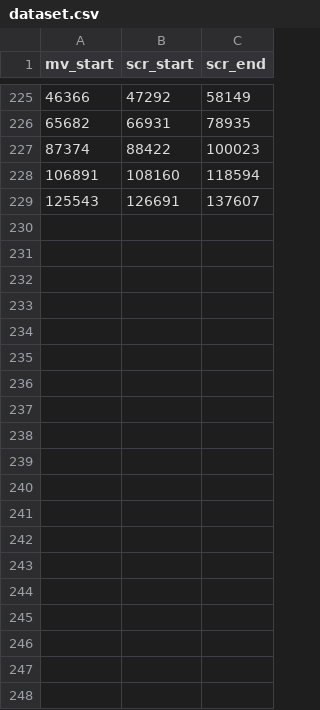
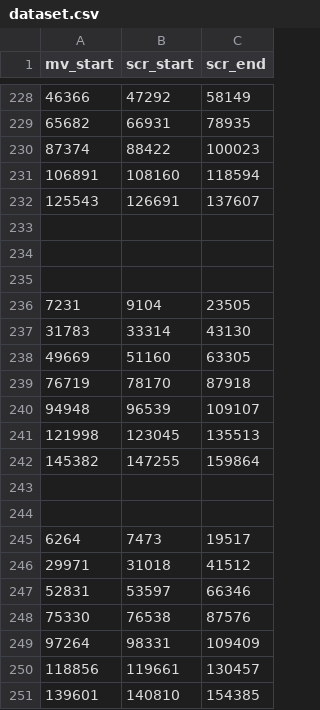
Before and after one commit to jonginlee/patbingsuR, a CSV file: dataset.csv, drawn as a sheet; only a part is shown, gaps mark what is left out; the diff covers the shown part only; the diff names each change by its address in the sheet, - before the commit and + after, or states it on an @@ line.

```diff
--- a/dataset.csv
+++ b/dataset.csv
+row 233: (empty)
+row 234: (empty)
+row 235: (empty)
+row 236: 7231 | 9104 | 23505
+row 237: 31783 | 33314 | 43130
+row 238: 49669 | 51160 | 63305
+row 239: 76719 | 78170 | 87918
+row 240: 94948 | 96539 | 109107
+row 241: 121998 | 123045 | 135513
+row 242: 145382 | 147255 | 159864
+row 243: (empty)
+row 244: (empty)
+row 245: 6264 | 7473 | 19517
+row 246: 29971 | 31018 | 41512
+row 247: 52831 | 53597 | 66346
+row 248: 75330 | 76538 | 87576
+row 249: 97264 | 98331 | 109409
+row 250: 118856 | 119661 | 130457
+row 251: 139601 | 140810 | 154385
```
Also changed, not shown: 24 added rows, 5 removed rows, 28 moved rows and 1 edited cell elsewhere in this file, 13 other files.
